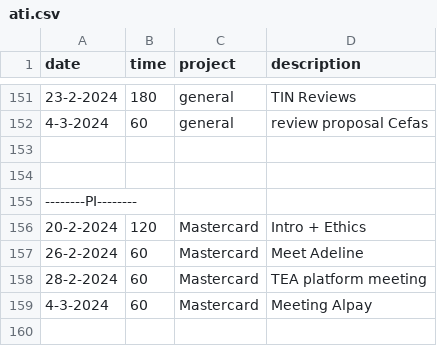
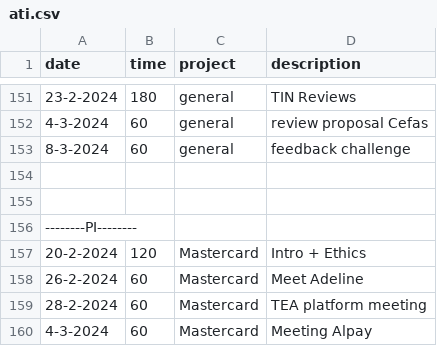
Before and after one commit to cmougan/knee, a CSV file: data/ati.csv, drawn as a sheet; only a part is shown, gaps mark what is left out; the diff names each change by its address in the sheet, - before the commit and + after, or states it on an @@ line.

```diff
--- a/data/ati.csv
+++ b/data/ati.csv
+row 153: 8-3-2024 | 60 | general | feedback challenge
```
Also changed, not shown: data/pain.csv, data/sport.csv, 1 other file.
